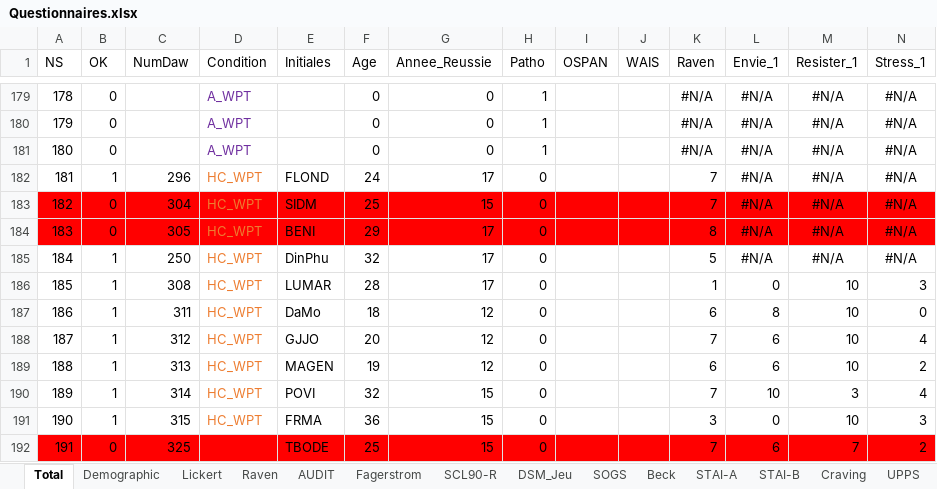
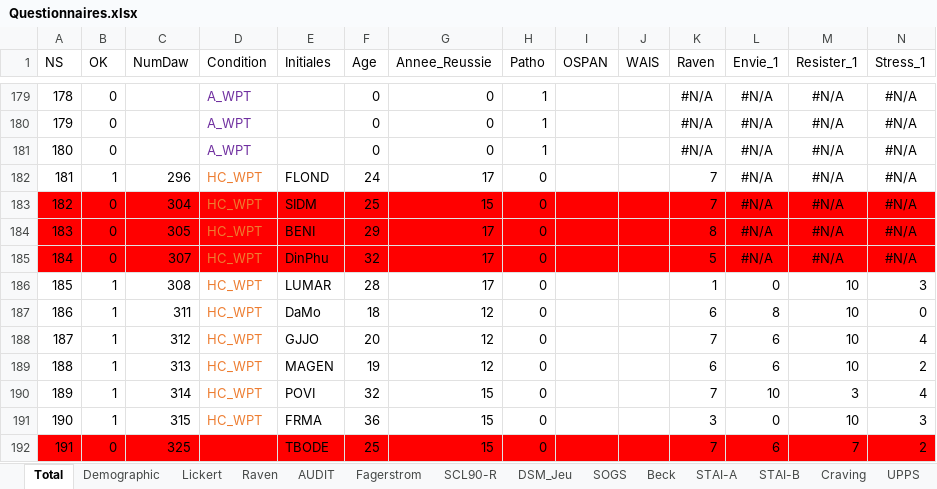
Before and after one commit to FWyckmans/MBMF_Study2, an Excel workbook: Raw_Data/Questionnaires.xlsx, sheet Total, drawn as a sheet; only a part is shown, gaps mark what is left out; values as stored, in another font and other column widths than the file's, no borders; the diff covers the shown part only; the diff names each change by its address in the sheet, - before the commit and + after, or states it on an @@ line.

```diff
--- a/Raw_Data/Questionnaires.xlsx (sheet Total)
+++ b/Raw_Data/Questionnaires.xlsx (sheet Total)
-A185:N185 fill: none
+A185:N185 fill: #FF0000
-B185 (OK): 1
+B185 (OK): 0
-C185 (NumDaw): 250
+C185 (NumDaw): 307
```
Also changed, not shown: cell formats elsewhere in this sheet, 5 other files.
